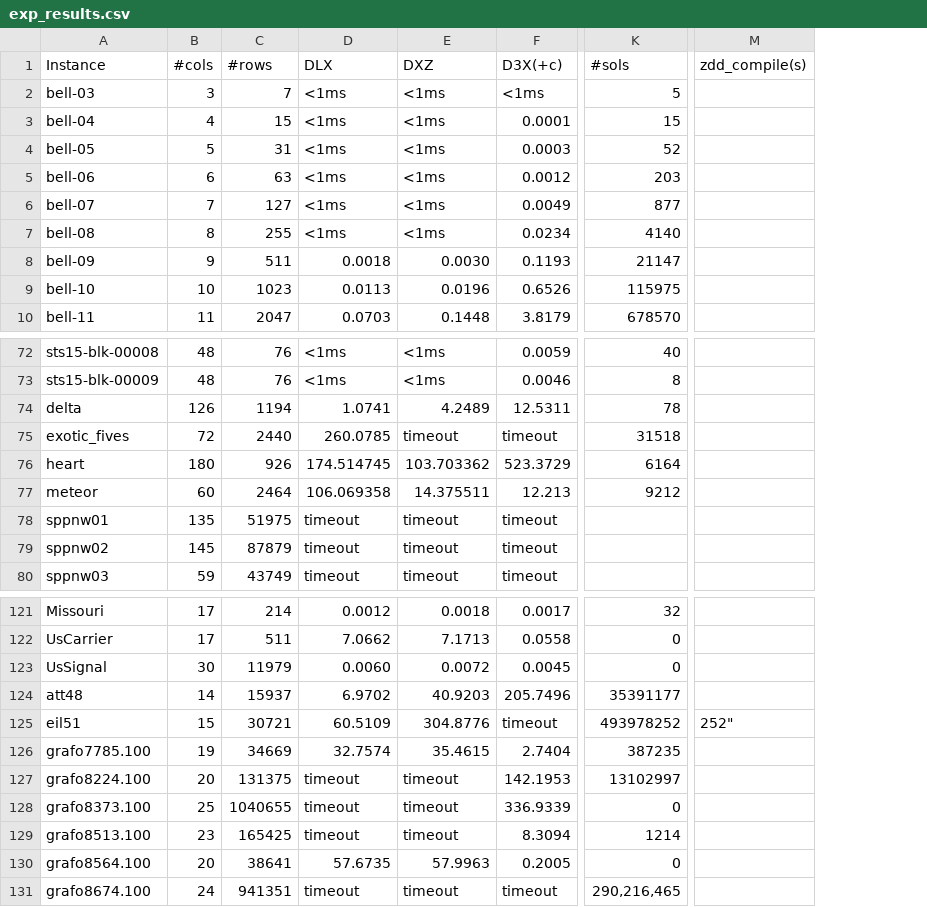
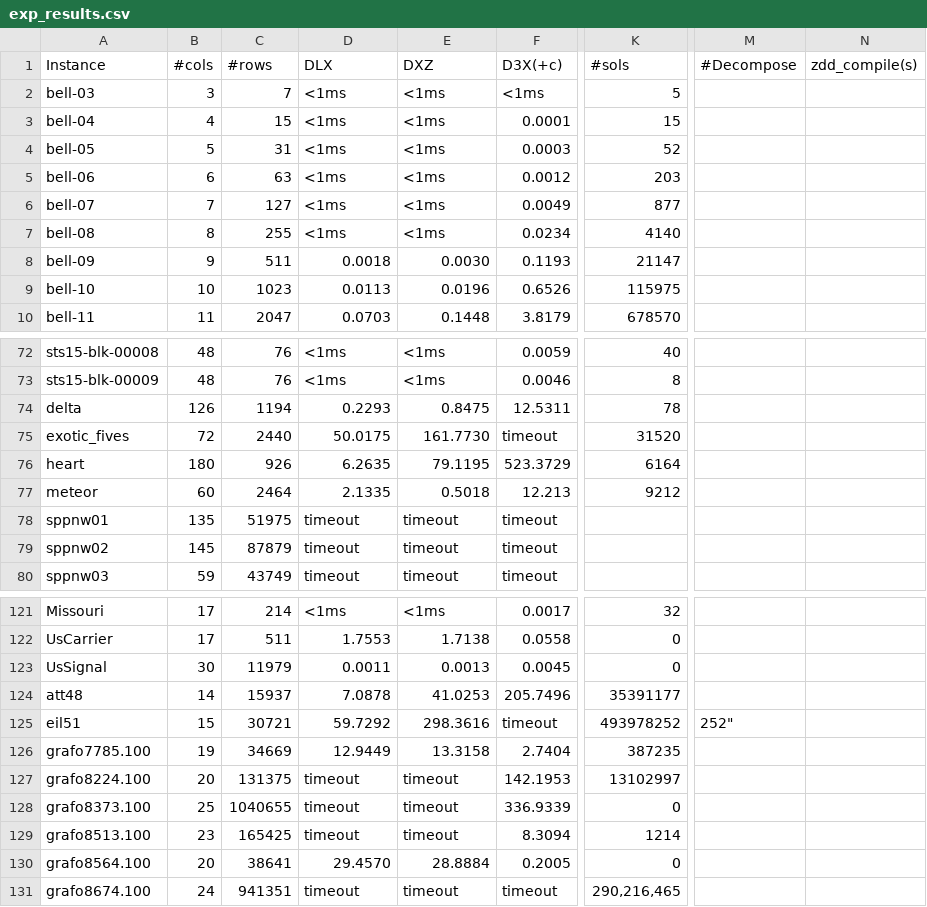
Before and after one commit to loiufam/Algorithm_DXD, a CSV file: exp_results.csv, drawn as a sheet; only a part is shown, gaps mark what is left out; addresses are those after the commit; the diff covers the shown part only; the diff names each change by its address in the sheet, - before the commit and + after, or states it on an @@ line.

```diff
--- a/exp_results.csv
+++ b/exp_results.csv
+column M (#Decompose), row 125: 252"
-D74 (DLX): 1.0741
+D74 (DLX): 0.2293
-E74 (DXZ): 4.2489
+E74 (DXZ): 0.8475
-D75 (DLX): 260.0785
+D75 (DLX): 50.0175
-E75 (DXZ): timeout
+E75 (DXZ): 161.7730
-K75 (#sols): 31518
+K75 (#sols): 31520
-D76 (DLX): 174.514745
+D76 (DLX): 6.2635
-E76 (DXZ): 103.703362
+E76 (DXZ): 79.1195
-D77 (DLX): 106.069358
+D77 (DLX): 2.1335
-E77 (DXZ): 14.375511
+E77 (DXZ): 0.5018
-D121 (DLX): 0.0012
+D121 (DLX): <1ms
-E121 (DXZ): 0.0018
+E121 (DXZ): <1ms
-D122 (DLX): 7.0662
+D122 (DLX): 1.7553
-E122 (DXZ): 7.1713
+E122 (DXZ): 1.7138
-D123 (DLX): 0.0060
+D123 (DLX): 0.0011
-E123 (DXZ): 0.0072
+E123 (DXZ): 0.0013
-D124 (DLX): 6.9702
+D124 (DLX): 7.0878
-E124 (DXZ): 40.9203
+E124 (DXZ): 41.0253
-D125 (DLX): 60.5109
+D125 (DLX): 59.7292
-E125 (DXZ): 304.8776
+E125 (DXZ): 298.3616
-N125 (zdd_compile(s)): 252"
+N125 (zdd_compile(s)): (empty)
-D126 (DLX): 32.7574
+D126 (DLX): 12.9449
-E126 (DXZ): 35.4615
+E126 (DXZ): 13.3158
-D130 (DLX): 57.6735
+D130 (DLX): 29.4570
-E130 (DXZ): 57.9963
+E130 (DXZ): 28.8884
```
Also changed, not shown: 63 edited cells elsewhere in this file, 16 other files.
